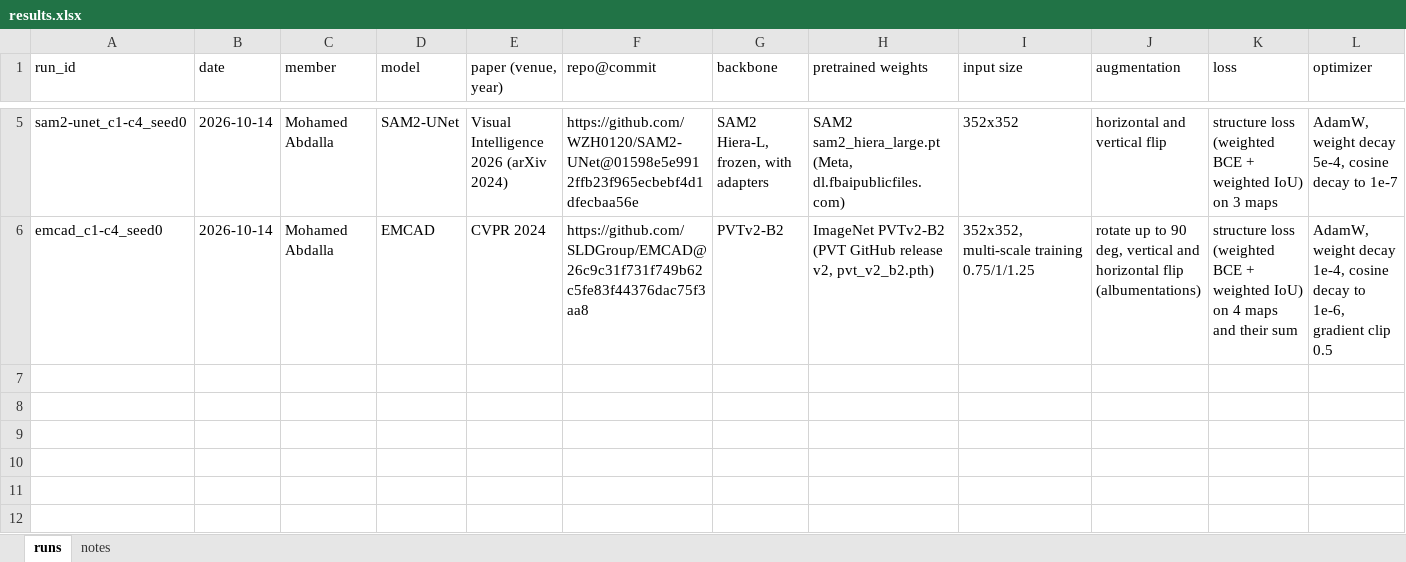
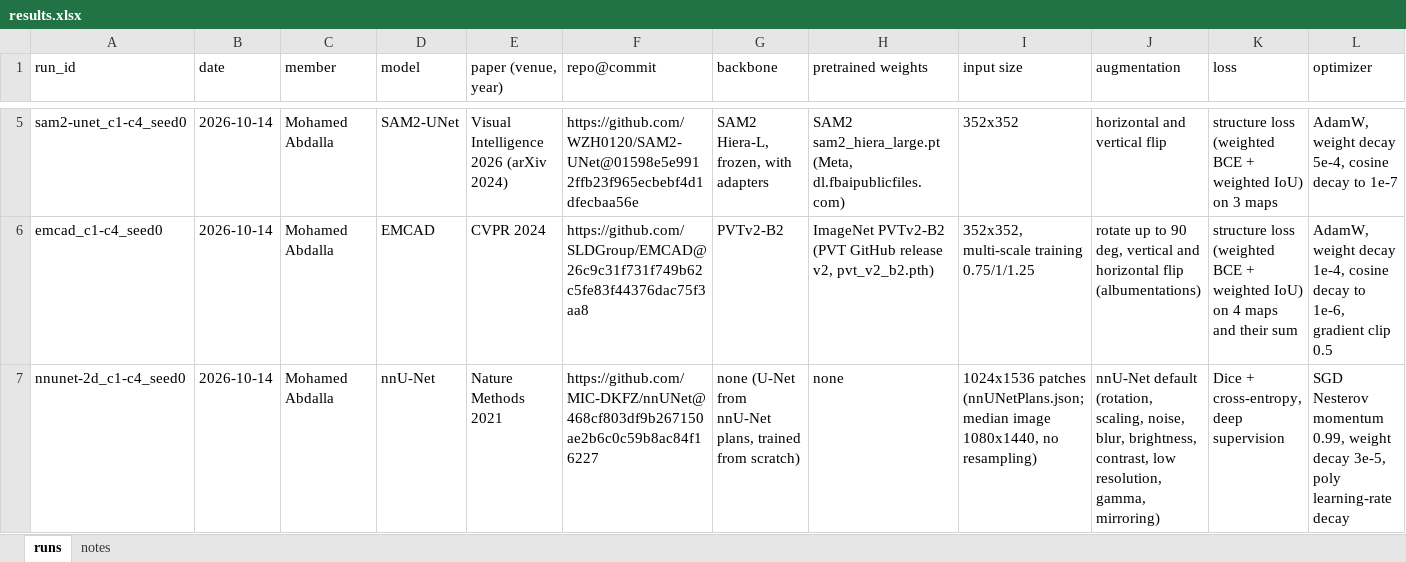
Before and after one commit to mohamedmaherabdalla/MedAI-Project, an Excel workbook: docs/results.xlsx, sheet runs, drawn as a sheet; only a part is shown, gaps mark what is left out; values as stored, in another font and other column widths than the file's, no borders; rows hold the shown columns only; the diff names each change by its address in the sheet, - before the commit and + after, or states it on an @@ line.

Commit message:
Add nnU-Net 2d C1-C4 seed-0 result on C5

```diff
--- a/docs/results.xlsx (sheet runs)
+++ b/docs/results.xlsx (sheet runs)
+row 7: nnunet-2d_c1-c4_seed0 | 2026-10-14 | Mohamed Abdalla | nnU-Net | Nature Methods 2021 | https://github.com/MIC-DKFZ/nnUNet@468cf803df9b267150ae2b6c0c59b8ac84f16227 | none (U-Net from nnU-Net plans, trained from scratch) | none | 1024x1536 patches (nnUNetPlans.json; median image 1080x1440, no resampling) | nnU-Net default (rotation, scaling, noise, blur, brightness, contrast, low resolution, gamma, mirroring) | Dice + cross-entropy, deep supervision | SGD Nesterov momentum 0.99, weight decay 3e-5, poly learning-rate decay
```
Also changed, not shown: sheet notes, 2 other files.
